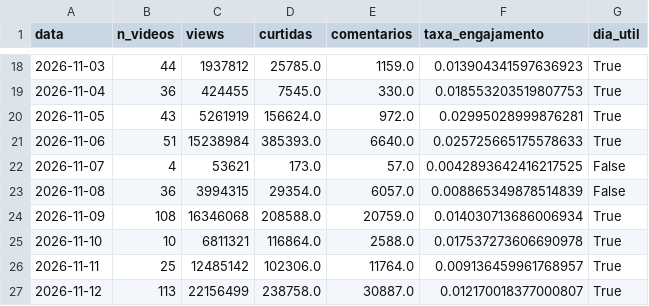
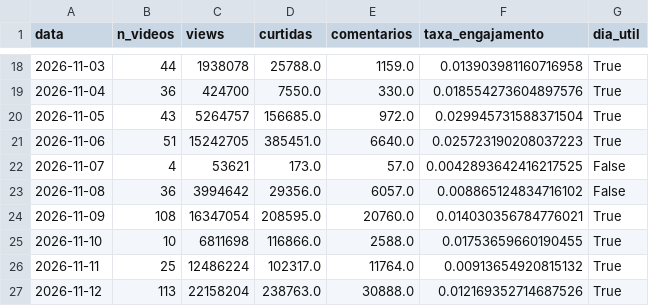
Before and after one commit to jpauloxvr/jensen-huang-nvidia-analysis, a CSV file: data/processed/youtube_diario.csv, drawn as a sheet; only a part is shown, gaps mark what is left out; the diff covers the shown part only.

```diff
--- a/data/processed/youtube_diario.csv
+++ b/data/processed/youtube_diario.csv
@@ -18,10 +18,10 @@ data,n_videos,views,curtidas,comentarios,taxa_engajamento,dia_util
-2026-11-03,44,1937812,25785.0,1159.0,0.013904341597636923,True
-2026-11-04,36,424455,7545.0,330.0,0.018553203519807753,True
-2026-11-05,43,5261919,156624.0,972.0,0.02995028999876281,True
-2026-11-06,51,15238984,385393.0,6640.0,0.025725665175578633,True
+2026-11-03,44,1938078,25788.0,1159.0,0.013903981160716958,True
+2026-11-04,36,424700,7550.0,330.0,0.018554273604897576,True
+2026-11-05,43,5264757,156685.0,972.0,0.029945731588371504,True
+2026-11-06,51,15242705,385451.0,6640.0,0.025723190208037223,True
 2026-11-07,4,53621,173.0,57.0,0.0042893642416217525,False
-2026-11-08,36,3994315,29354.0,6057.0,0.008865349878514839,False
-2026-11-09,108,16346068,208588.0,20759.0,0.014030713686006934,True
-2026-11-10,10,6811321,116864.0,2588.0,0.017537273606690978,True
-2026-11-11,25,12485142,102306.0,11764.0,0.009136459961768957,True
-2026-11-12,113,22156499,238758.0,30887.0,0.012170018377000807,True
+2026-11-08,36,3994642,29356.0,6057.0,0.008865124834716102,False
+2026-11-09,108,16347054,208595.0,20760.0,0.014030356784776021,True
+2026-11-10,10,6811698,116866.0,2588.0,0.01753659660190455,True
+2026-11-11,25,12486224,102317.0,11764.0,0.00913654920815132,True
+2026-11-12,113,22158204,238763.0,30888.0,0.012169352714687526,True
```
Also changed, not shown: 54 edited cells elsewhere in this file, 3 other files.
